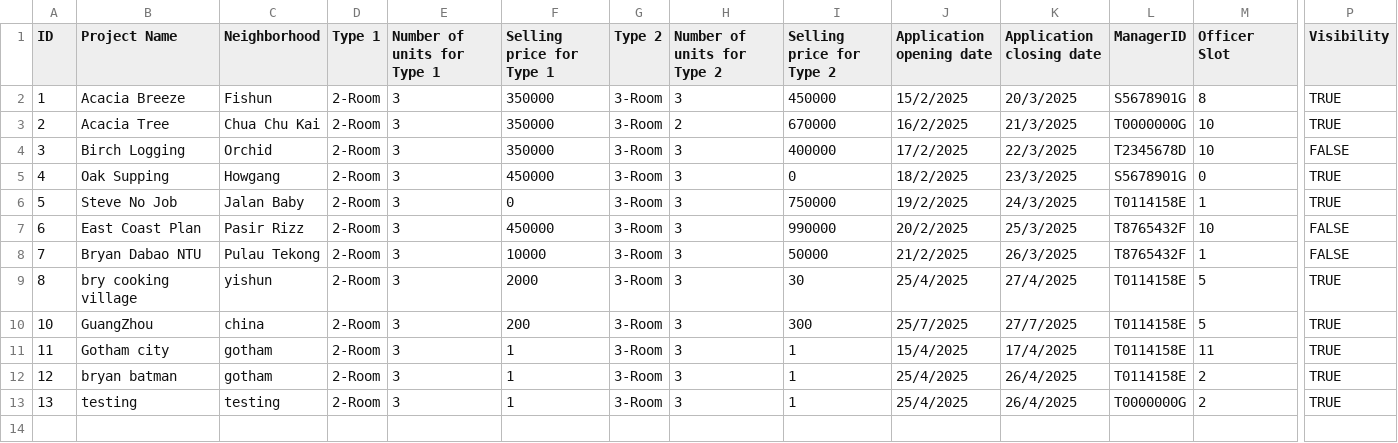
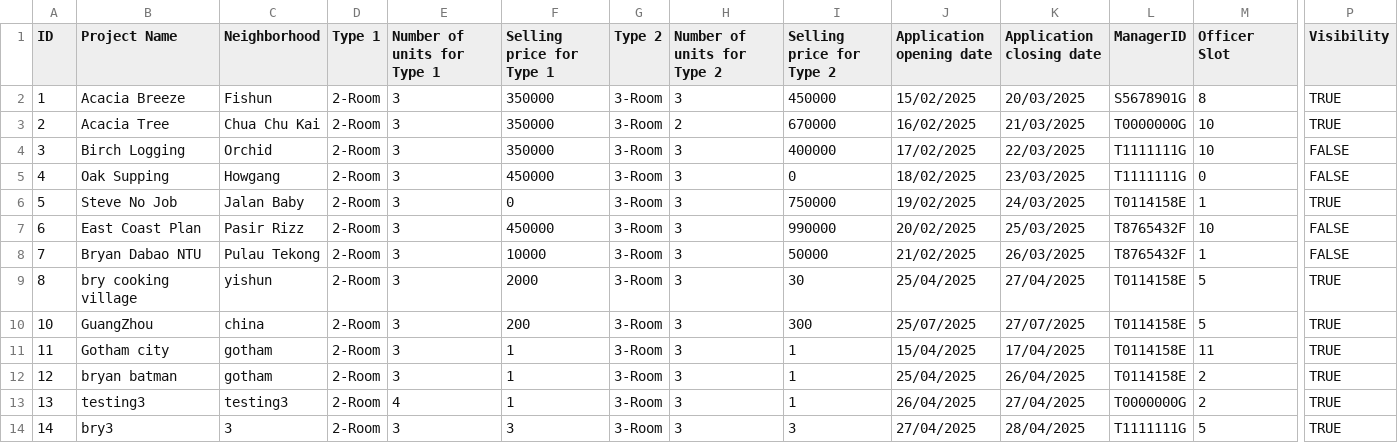
Before and after one commit to Zian00/SC2002-BTO, a CSV file: assets/ProjectList.csv, drawn as a sheet; only a part is shown, gaps mark what is left out; rows hold the shown columns only; the diff names each change by its address in the sheet, - before the commit and + after, or states it on an @@ line.

```diff
--- a/assets/ProjectList.csv
+++ b/assets/ProjectList.csv
-J2 (Application opening date): 15/2/2025
+J2 (Application opening date): 15/02/2025
-K2 (Application closing date): 20/3/2025
+K2 (Application closing date): 20/03/2025
-J3 (Application opening date): 16/2/2025
+J3 (Application opening date): 16/02/2025
-K3 (Application closing date): 21/3/2025
+K3 (Application closing date): 21/03/2025
-J4 (Application opening date): 17/2/2025
+J4 (Application opening date): 17/02/2025
-K4 (Application closing date): 22/3/2025
+K4 (Application closing date): 22/03/2025
-L4 (ManagerID): T2345678D
+L4 (ManagerID): T1111111G
-J5 (Application opening date): 18/2/2025
+J5 (Application opening date): 18/02/2025
-K5 (Application closing date): 23/3/2025
+K5 (Application closing date): 23/03/2025
-L5 (ManagerID): S5678901G
+L5 (ManagerID): T1111111G
-P5 (Visibility): TRUE
+P5 (Visibility): FALSE
-J6 (Application opening date): 19/2/2025
+J6 (Application opening date): 19/02/2025
-K6 (Application closing date): 24/3/2025
+K6 (Application closing date): 24/03/2025
-J7 (Application opening date): 20/2/2025
+J7 (Application opening date): 20/02/2025
-K7 (Application closing date): 25/3/2025
+K7 (Application closing date): 25/03/2025
-J8 (Application opening date): 21/2/2025
+J8 (Application opening date): 21/02/2025
-K8 (Application closing date): 26/3/2025
+K8 (Application closing date): 26/03/2025
-J9 (Application opening date): 25/4/2025
+J9 (Application opening date): 25/04/2025
-K9 (Application closing date): 27/4/2025
+K9 (Application closing date): 27/04/2025
-J10 (Application opening date): 25/7/2025
+J10 (Application opening date): 25/07/2025
-K10 (Application closing date): 27/7/2025
+K10 (Application closing date): 27/07/2025
-J11 (Application opening date): 15/4/2025
+J11 (Application opening date): 15/04/2025
-K11 (Application closing date): 17/4/2025
+K11 (Application closing date): 17/04/2025
-J12 (Application opening date): 25/4/2025
+J12 (Application opening date): 25/04/2025
-K12 (Application closing date): 26/4/2025
+K12 (Application closing date): 26/04/2025
-B13 (Project Name): testing
+B13 (Project Name): testing3
-C13 (Neighborhood): testing
+C13 (Neighborhood): testing3
-E13 (Number of units for Type 1): 3
+E13 (Number of units for Type 1): 4
-J13 (Application opening date): 25/4/2025
+J13 (Application opening date): 26/04/2025
-K13 (Application closing date): 26/4/2025
+K13 (Application closing date): 27/04/2025
+row 14: 14 | bry3 | 3 | 2-Room | 3 | 3 | 3-Room | 3 | 3 | 27/04/2025 | 28/04/2025 | T1111111G | 5 | TRUE
```
Also changed, not shown: assets/BTOApplication.csv, assets/userList.csv, 2 other files.
